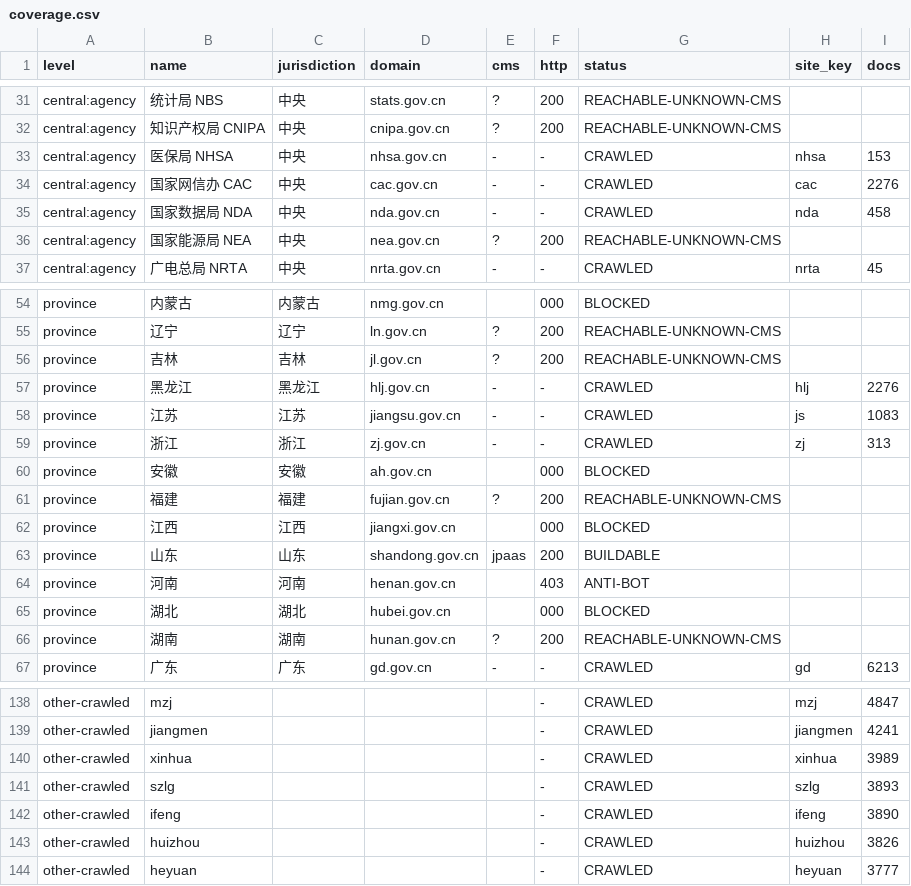
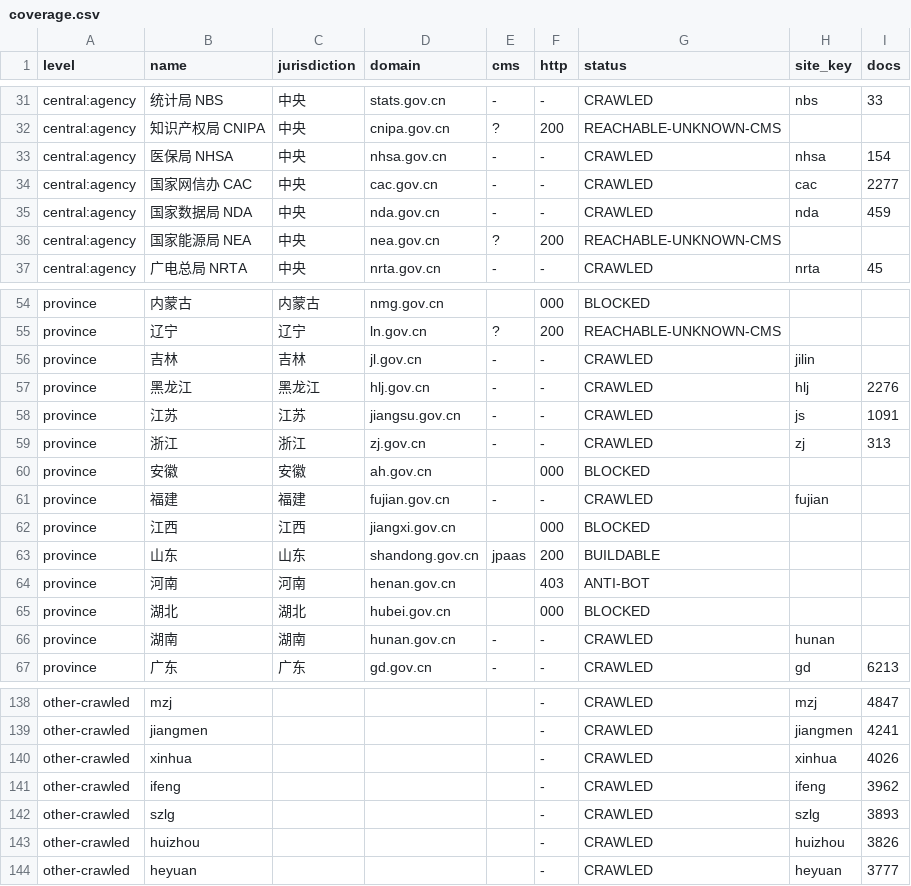
Before and after one commit to hulelan/china-governance, a CSV file: docs/working/coverage.csv, drawn as a sheet; only a part is shown, gaps mark what is left out; removed rows and columns are numbered as before the commit, all else as after; the diff covers the shown part only; the diff names each change by its address in the sheet, - before the commit and + after, or states it on an @@ line.

```diff
--- a/docs/working/coverage.csv
+++ b/docs/working/coverage.csv
-E31 (cms): ?
+E31 (cms): -
-F31 (http): 200
+F31 (http): -
-G31 (status): REACHABLE-UNKNOWN-CMS
+G31 (status): CRAWLED
-H31 (site_key): (empty)
+H31 (site_key): nbs
-I31 (docs): (empty)
+I31 (docs): 33
-I33 (docs): 153
+I33 (docs): 154
-I34 (docs): 2276
+I34 (docs): 2277
-I35 (docs): 458
+I35 (docs): 459
-E56 (cms): ?
+E56 (cms): -
-F56 (http): 200
+F56 (http): -
-G56 (status): REACHABLE-UNKNOWN-CMS
+G56 (status): CRAWLED
-H56 (site_key): (empty)
+H56 (site_key): jilin
-I58 (docs): 1083
+I58 (docs): 1091
-E61 (cms): ?
+E61 (cms): -
-F61 (http): 200
+F61 (http): -
-G61 (status): REACHABLE-UNKNOWN-CMS
+G61 (status): CRAWLED
-H61 (site_key): (empty)
+H61 (site_key): fujian
-E66 (cms): ?
+E66 (cms): -
-F66 (http): 200
+F66 (http): -
-G66 (status): REACHABLE-UNKNOWN-CMS
+G66 (status): CRAWLED
-H66 (site_key): (empty)
+H66 (site_key): hunan
-I140 (docs): 3989
+I140 (docs): 4026
+row 141: other-crawled | ifeng |  |  |  | - | CRAWLED | ifeng | 3962
-row 142: other-crawled | ifeng |  |  |  | - | CRAWLED | ifeng | 3890
```
Also changed, not shown: 43 edited cells elsewhere in this file, 2 other files.
